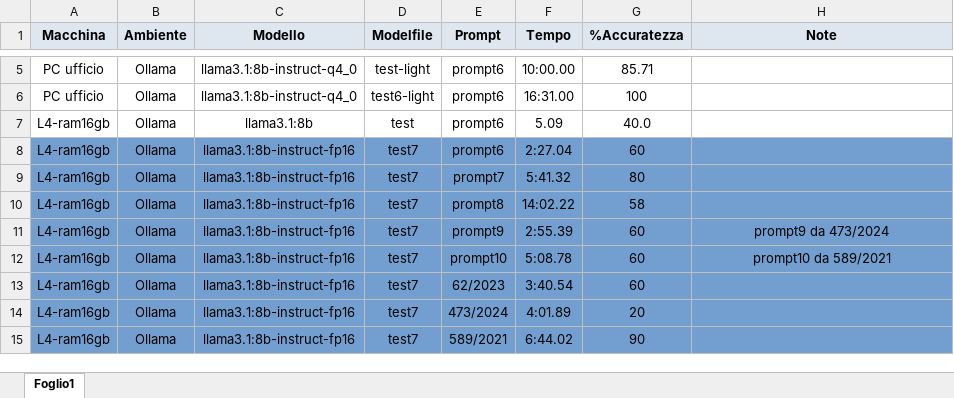
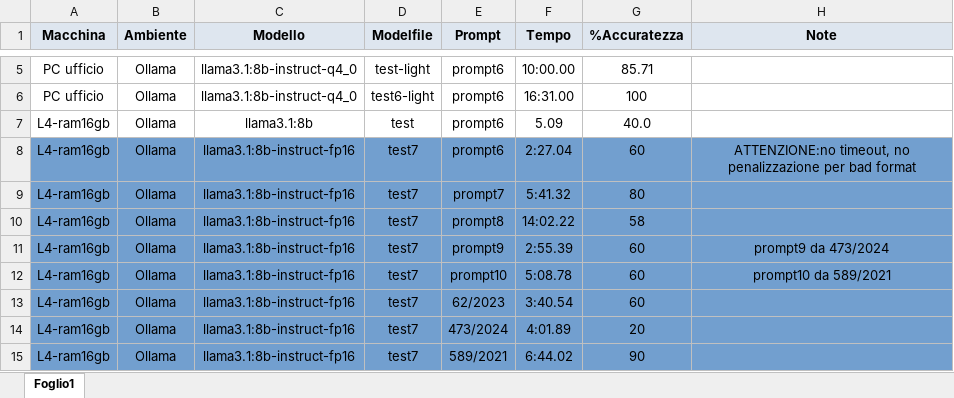
Before and after one commit to LeinadAro/LLM-data-extraction, an Excel workbook: test-estrazione-dati/raccolta-test.xlsx, sheet Foglio1, drawn as a sheet; only a part is shown, gaps mark what is left out; values as stored, in another font and other column widths than the file's, no borders; the diff names each change by its address in the sheet, - before the commit and + after, or states it on an @@ line.

Commit message:
creato raccolta-test2

```diff
--- a/test-estrazione-dati/raccolta-test.xlsx (sheet Foglio1)
+++ b/test-estrazione-dati/raccolta-test.xlsx (sheet Foglio1)
-H8 (Note): (empty)
+H8 (Note): ATTENZIONE:no timeout, no penalizzazione per bad format
```
Also changed, not shown: 8 other files.
